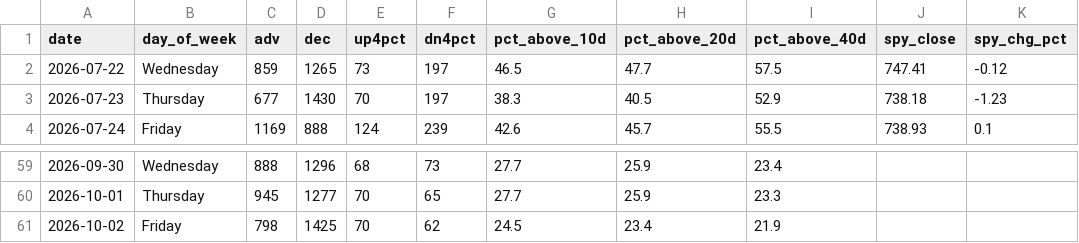
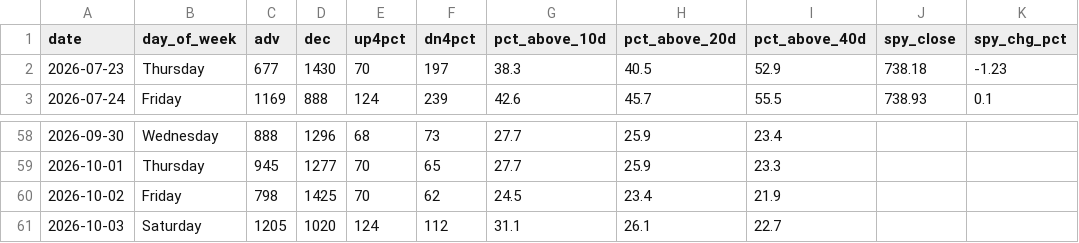
Before and after one commit to VamsiKrishna2021/alpha-engine, a CSV file: data/breadth_history.csv, drawn as a sheet; only a part is shown, gaps mark what is left out; removed rows and columns are numbered as before the commit, all else as after; the diff names each change by its address in the sheet, - before the commit and + after, or states it on an @@ line.

```diff
--- a/data/breadth_history.csv
+++ b/data/breadth_history.csv
-row 2: 2026-07-22 | Wednesday | 859 | 1265 | 73 | 197 | 46.5 | 47.7 | 57.5 | 747.41 | -0.12
+row 61: 2026-10-03 | Saturday | 1205 | 1020 | 124 | 112 | 31.1 | 26.1 | 22.7
```
Also changed, not shown: data/regime_history.csv, 3 other files.
